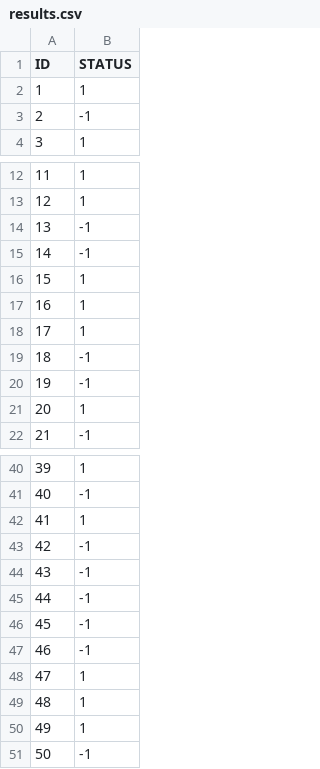
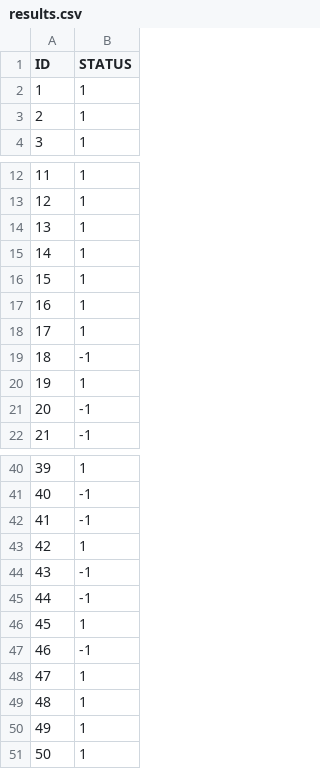
Before and after one commit to Regateiro/kdd, a CSV file: results.csv, drawn as a sheet; only a part is shown, gaps mark what is left out.

```diff
--- a/results.csv
+++ b/results.csv
@@ -2,3 +2,3 @@
 1,1
-2,-1
+2,1
 3,1
@@ -13,4 +13,4 @@
 12,1
-13,-1
-14,-1
+13,1
+14,1
 15,1
@@ -19,4 +19,4 @@
 18,-1
-19,-1
-20,1
+19,1
+20,-1
 21,-1
@@ -41,7 +41,7 @@
 40,-1
-41,1
-42,-1
+41,-1
+42,1
 43,-1
 44,-1
-45,-1
+45,1
 46,-1
@@ -50,2 +50,2 @@
 49,1
-50,-1
+50,1
```
Also changed, not shown: 1 other file.
